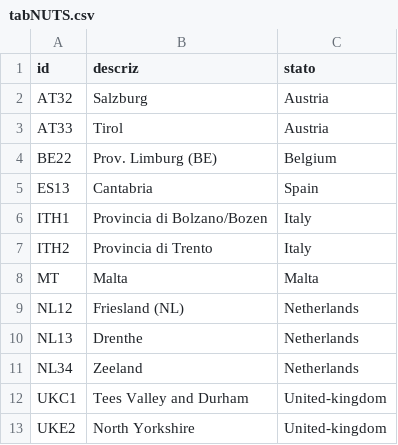
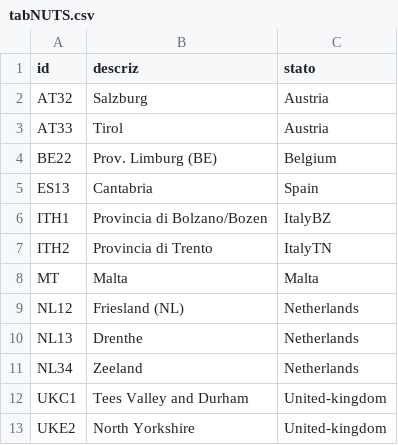
Before and after one commit to Giackgamba/PAT-RegB, a CSV file: backupData/tabNUTS.csv, drawn as a sheet.

```diff
--- a/backupData/tabNUTS.csv
+++ b/backupData/tabNUTS.csv
@@ -5,4 +5,4 @@
 "ES13";"Cantabria";"Spain"
-"ITH1";"Provincia di Bolzano/Bozen";"Italy"
-"ITH2";"Provincia di Trento";"Italy"
+"ITH1";"Provincia di Bolzano/Bozen";"ItalyBZ"
+"ITH2";"Provincia di Trento";"ItalyTN"
 "MT";"Malta";"Malta"
```
Also changed, not shown: backupData/demo_r_mlifexp-8.csv, 6 other files.
